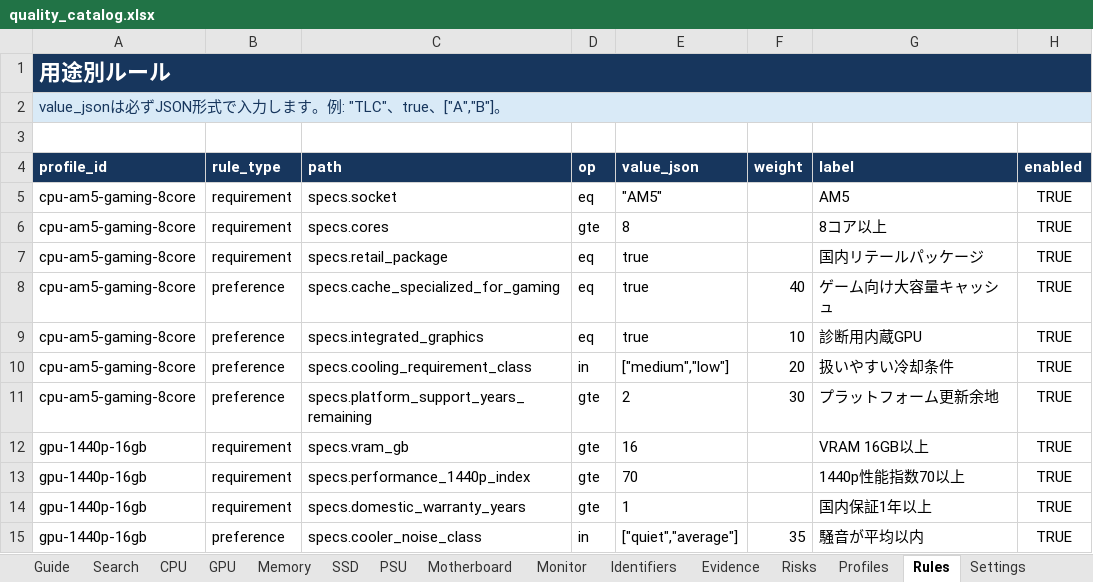
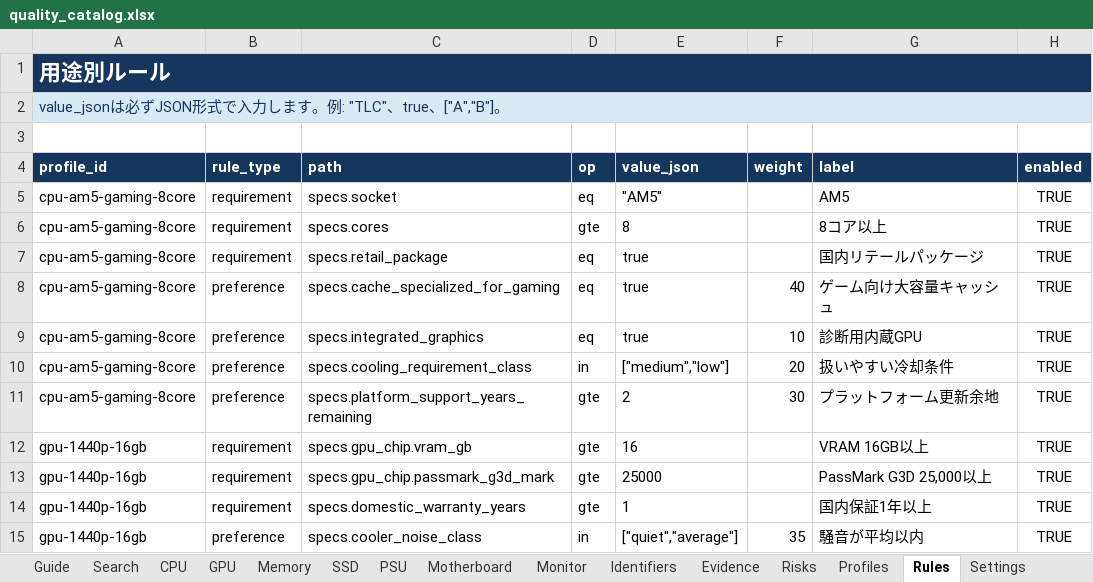
Before and after one commit to chijimi33/amazon_price_checker, an Excel workbook: catalog/quality_catalog.xlsx, sheet Rules, drawn as a sheet; only a part is shown; values as stored, in another font and other column widths than the file's, no borders; table styles not drawn; the diff names each change by its address in the sheet, - before the commit and + after, or states it on an @@ line.

Commit message:
Add normalized GPU chip catalog

```diff
--- a/catalog/quality_catalog.xlsx (sheet Rules)
+++ b/catalog/quality_catalog.xlsx (sheet Rules)
-C12 (path): specs.vram_gb
+C12 (path): specs.gpu_chip.vram_gb
-C13 (path): specs.performance_1440p_index
+C13 (path): specs.gpu_chip.passmark_g3d_mark
-E13 (value_json): 70
+E13 (value_json): 25000
-G13 (label): 1440p性能指数70以上
+G13 (label): PassMark G3D 25,000以上
```
Also changed, not shown: sheet Evidence, sheet FieldDefinitions, sheet GPU, sheet Search, sheet SheetDefinitions, sheet Guide, 1 more sheet, other sheet tabs, 4 other files.
